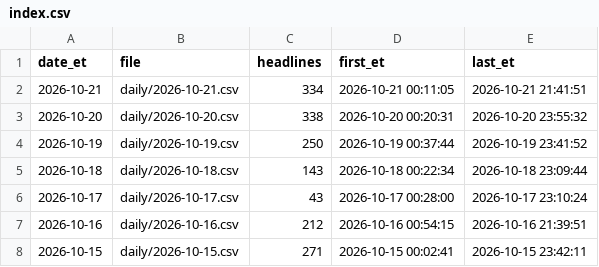
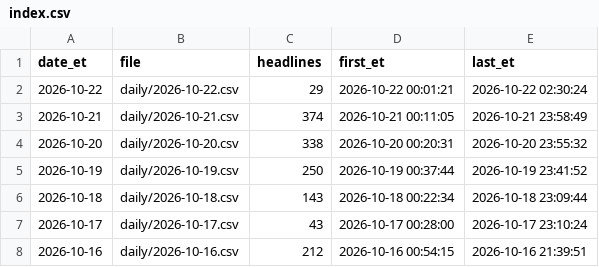
Before and after one commit to marcusa23-a11y/fj, a CSV file: index.csv, drawn as a sheet; only a part is shown; the shorter side is filled out with more unchanged rows.

```diff
--- a/index.csv
+++ b/index.csv
@@ -1,3 +1,4 @@
 date_et,file,headlines,first_et,last_et
-2026-10-21,daily/2026-10-21.csv,334,2026-10-21 00:11:05,2026-10-21 21:41:51
+2026-10-22,daily/2026-10-22.csv,29,2026-10-22 00:01:21,2026-10-22 02:30:24
+2026-10-21,daily/2026-10-21.csv,374,2026-10-21 00:11:05,2026-10-21 23:58:49
 2026-10-20,daily/2026-10-20.csv,338,2026-10-20 00:20:31,2026-10-20 23:55:32
```
Also changed, not shown: recent_48h.csv, 3 other files.
